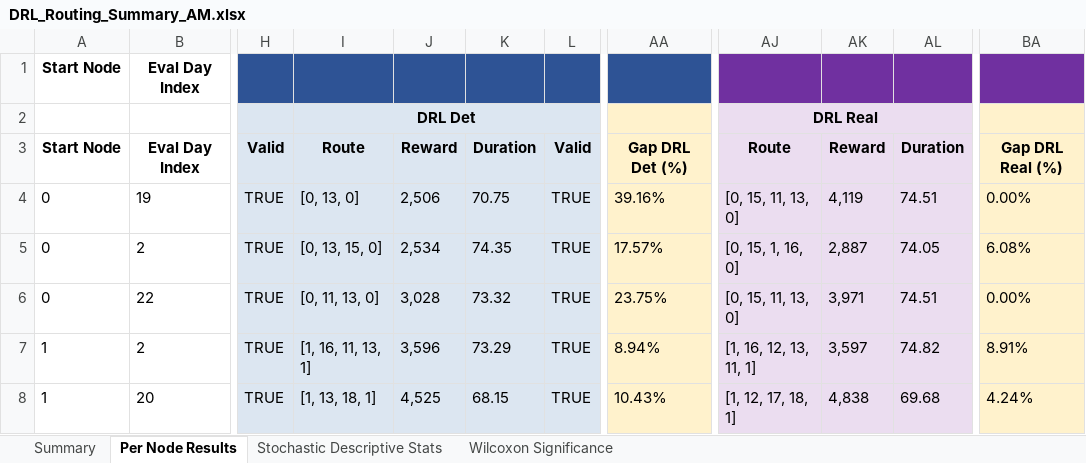
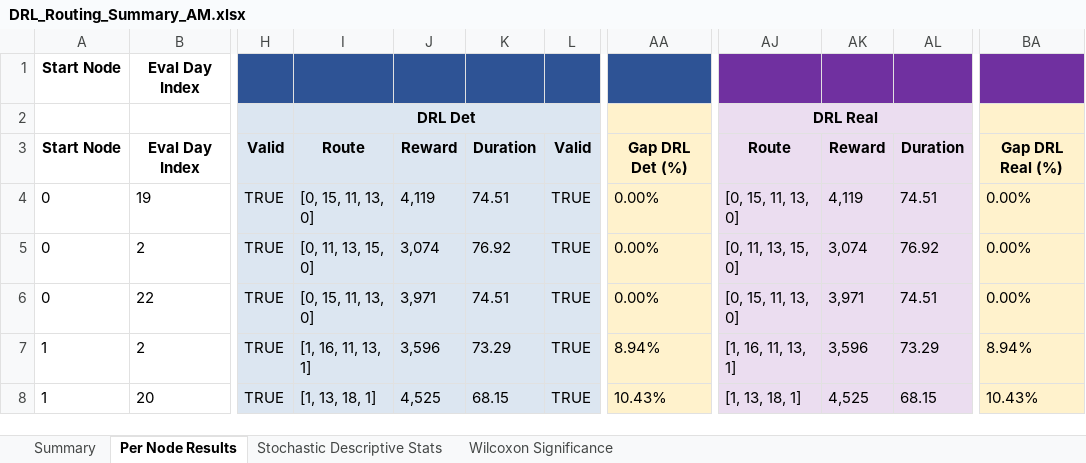
Before and after one commit to aptafur230701/Routing_Pricing_V2, an Excel workbook: results/20nodes/DRL_Routing_Summary_AM.xlsx, sheet Per Node Results, drawn as a sheet; only a part is shown, gaps mark what is left out; values as stored, in another font and other column widths than the file's, no borders; the diff covers the shown part only; the diff names each change by its address in the sheet, - before the commit and + after, or states it on an @@ line.

```diff
--- a/results/20nodes/DRL_Routing_Summary_AM.xlsx (sheet Per Node Results)
+++ b/results/20nodes/DRL_Routing_Summary_AM.xlsx (sheet Per Node Results)
-I4: [0, 13, 0]
+I4: [0, 15, 11, 13, 0]
-J4: 2,506
+J4: 4,119
-K4: 70.75
+K4: 74.51
-AA4: 39.16%
+AA4: 0.00%
-I5: [0, 13, 15, 0]
+I5: [0, 11, 13, 15, 0]
-J5: 2,534
+J5: 3,074
-K5: 74.35
+K5: 76.92
-AA5: 17.57%
+AA5: 0.00%
-AJ5: [0, 15, 1, 16, 0]
+AJ5: [0, 11, 13, 15, 0]
-AK5: 2,887
+AK5: 3,074
-AL5: 74.05
+AL5: 76.92
-BA5: 6.08%
+BA5: 0.00%
-I6: [0, 11, 13, 0]
+I6: [0, 15, 11, 13, 0]
-J6: 3,028
+J6: 3,971
-K6: 73.32
+K6: 74.51
-AA6: 23.75%
+AA6: 0.00%
-AJ7: [1, 16, 12, 13, 11, 1]
+AJ7: [1, 16, 11, 13, 1]
-AK7: 3,597
+AK7: 3,596
-AL7: 74.82
+AL7: 73.29
-BA7: 8.91%
+BA7: 8.94%
-AJ8: [1, 12, 17, 18, 1]
+AJ8: [1, 13, 18, 1]
-AK8: 4,838
+AK8: 4,525
-AL8: 69.68
+AL8: 68.15
-BA8: 4.24%
+BA8: 10.43%
```
Also changed, not shown: 680 edited cells elsewhere in this sheet, sheet Summary, sheet Stochastic Descriptive Stats, sheet Wilcoxon Significance, results/10nodes/DRL_Routing_Summary_AM.xlsx, results/10nodes/training_log_10nodes.xlsx, 44 other files.
